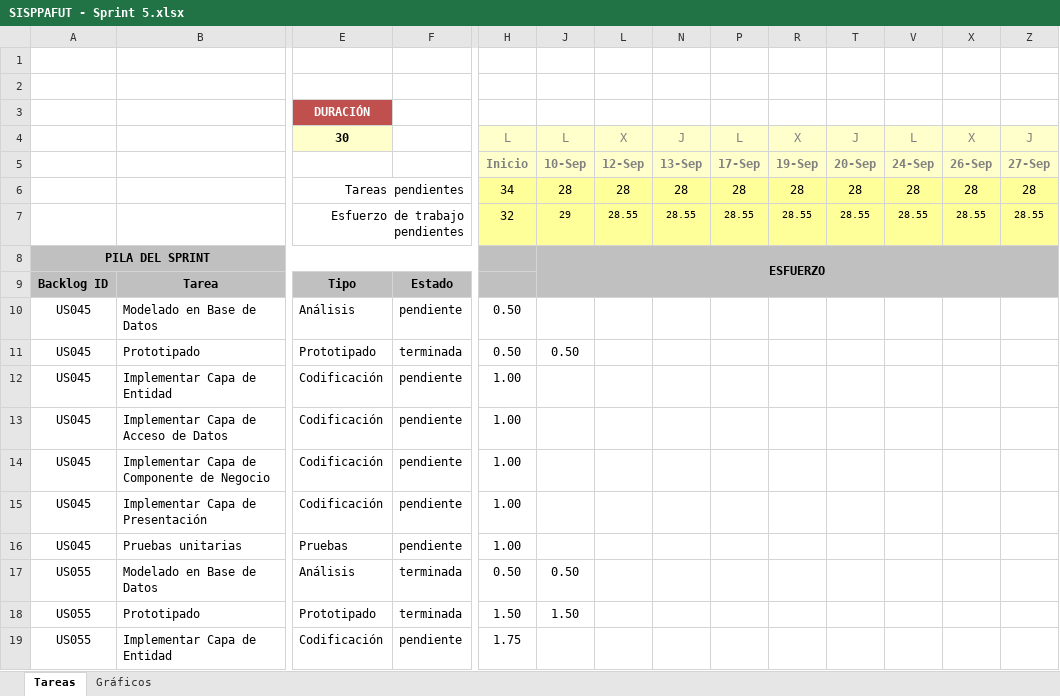
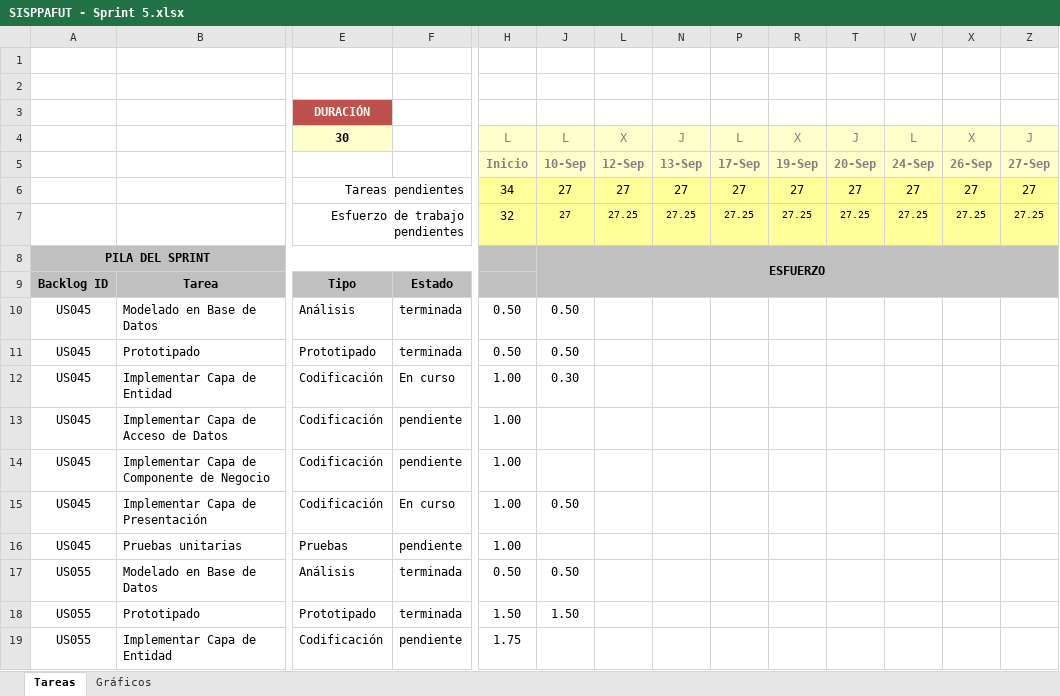
Before and after one commit to lokocharry/sisppafut, an Excel workbook: Documentos/SISPPAFUT - Sprint 5.xlsx, sheet Tareas, drawn as a sheet; only a part is shown, gaps mark what is left out; values as stored, in another font and other column widths than the file's, no borders; conditional formats not drawn; removed rows and columns are numbered as before the commit, all else as after; rows hold the shown columns only; the diff names each change by its address in the sheet, - before the commit and + after, or states it on an @@ line.

Commit message:
Se actualizó el Excel del Sprint5

```diff
--- a/Documentos/SISPPAFUT - Sprint 5.xlsx (sheet Tareas)
+++ b/Documentos/SISPPAFUT - Sprint 5.xlsx (sheet Tareas)
-row 6:  |  | Tareas pendientes |  | 34 | 28 | 28 | 28 | 28 | 28 | 28 | 28 | 28 | 28
-row 7:  |  | Esfuerzo de trabajo pendientes |  | 32 | 29 | 28.55 | 28.55 | 28.55 | 28.55 | 28.55 | 28.55 | 28.55 | 28.55
+row 6:  |  | Tareas pendientes |  | 34 | 27 | 27 | 27 | 27 | 27 | 27 | 27 | 27 | 27
+row 7:  |  | Esfuerzo de trabajo pendientes |  | 32 | 27 | 27.25 | 27.25 | 27.25 | 27.25 | 27.25 | 27.25 | 27.25 | 27.25
-F10: pendiente
+F10: terminada
-J10: (empty)
+J10: 0.50
-F12: pendiente
+F12: En curso
-J12: (empty)
+J12: 0.30
-F15: pendiente
+F15: En curso
-J15: (empty)
+J15: 0.50
```
Also changed, not shown: sheet Gráficos, hidden cells, charts or pictures, 1 other file.
